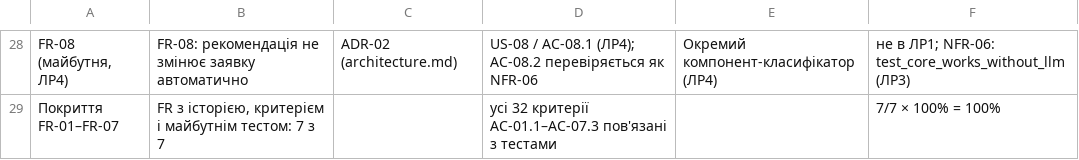
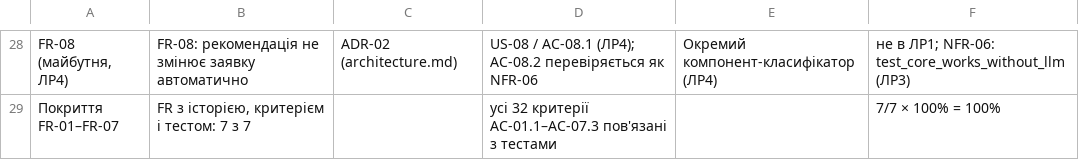
Before and after one commit to NureKurinnaDaria/ai-se-mini-issue-tracker, a CSV file: docs/traceability.csv, drawn as a sheet; only a part is shown, gaps mark what is left out; the diff covers the shown part only.

```diff
--- a/docs/traceability.csv
+++ b/docs/traceability.csv
@@ -28,2 +28,2 @@
 "FR-08 (майбутня, ЛР4)","FR-08: рекомендація не змінює заявку автоматично","ADR-02 (architecture.md)","US-08 / AC-08.1 (ЛР4); AC-08.2 перевіряється як NFR-06","Окремий компонент-класифікатор (ЛР4)","не в ЛР1; NFR-06: test_core_works_without_llm (ЛР3)"
-"Покриття FR-01–FR-07","FR з історією, критерієм і майбутнім тестом: 7 з 7","","усі 32 критерії AC-01.1–AC-07.3 пов'язані з тестами","","7/7 × 100% = 100%"
+"Покриття FR-01–FR-07","FR з історією, критерієм і тестом: 7 з 7","","усі 32 критерії AC-01.1–AC-07.3 пов'язані з тестами","","7/7 × 100% = 100%"
```
Also changed, not shown: 27 edited cells elsewhere in this file.
